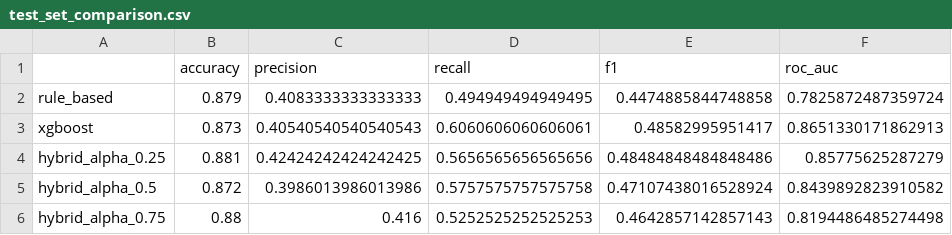
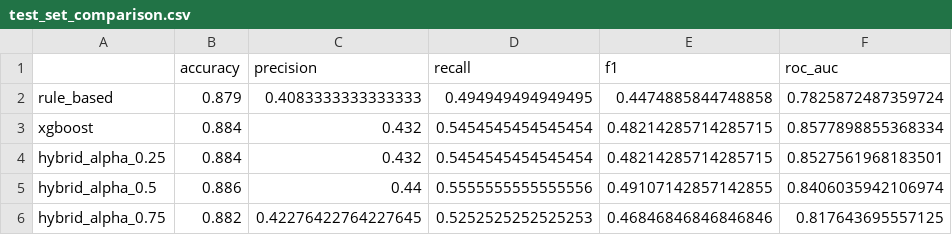
Before and after one commit to Wissenschaftskonig/final-year-project, a CSV file: outputs/test_set_comparison.csv, drawn as a sheet.

```diff
--- a/outputs/test_set_comparison.csv
+++ b/outputs/test_set_comparison.csv
@@ -2,5 +2,5 @@
 rule_based,0.879,0.4083333333333333,0.494949494949495,0.4474885844748858,0.7825872487359724
-xgboost,0.873,0.40540540540540543,0.6060606060606061,0.48582995951417,0.8651330171862913
-hybrid_alpha_0.25,0.881,0.42424242424242425,0.5656565656565656,0.48484848484848486,0.85775625287279
-hybrid_alpha_0.5,0.872,0.3986013986013986,0.5757575757575758,0.47107438016528924,0.8439892823910582
-hybrid_alpha_0.75,0.88,0.416,0.5252525252525253,0.4642857142857143,0.8194486485274498
+xgboost,0.884,0.432,0.5454545454545454,0.48214285714285715,0.8577898855368334
+hybrid_alpha_0.25,0.884,0.432,0.5454545454545454,0.48214285714285715,0.8527561968183501
+hybrid_alpha_0.5,0.886,0.44,0.5555555555555556,0.49107142857142855,0.8406035942106974
+hybrid_alpha_0.75,0.882,0.42276422764227645,0.5252525252525253,0.46846846846846846,0.817643695557125
```
Also changed, not shown: outputs/cv_fold_results.csv, outputs/cv_summary.csv, 15 other files.
